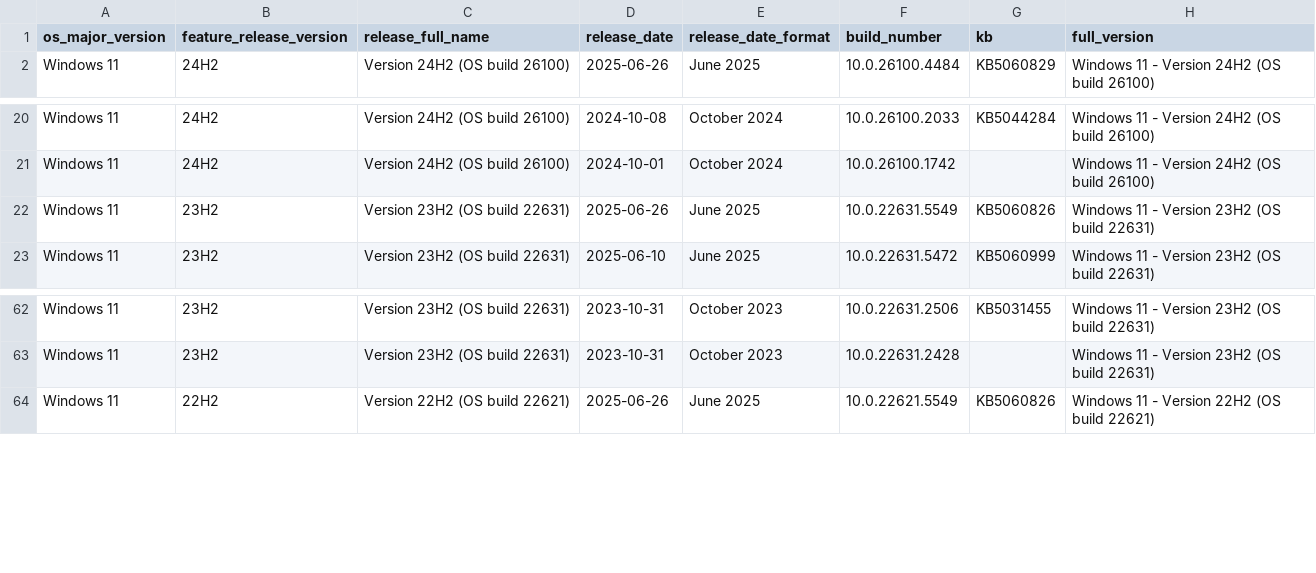
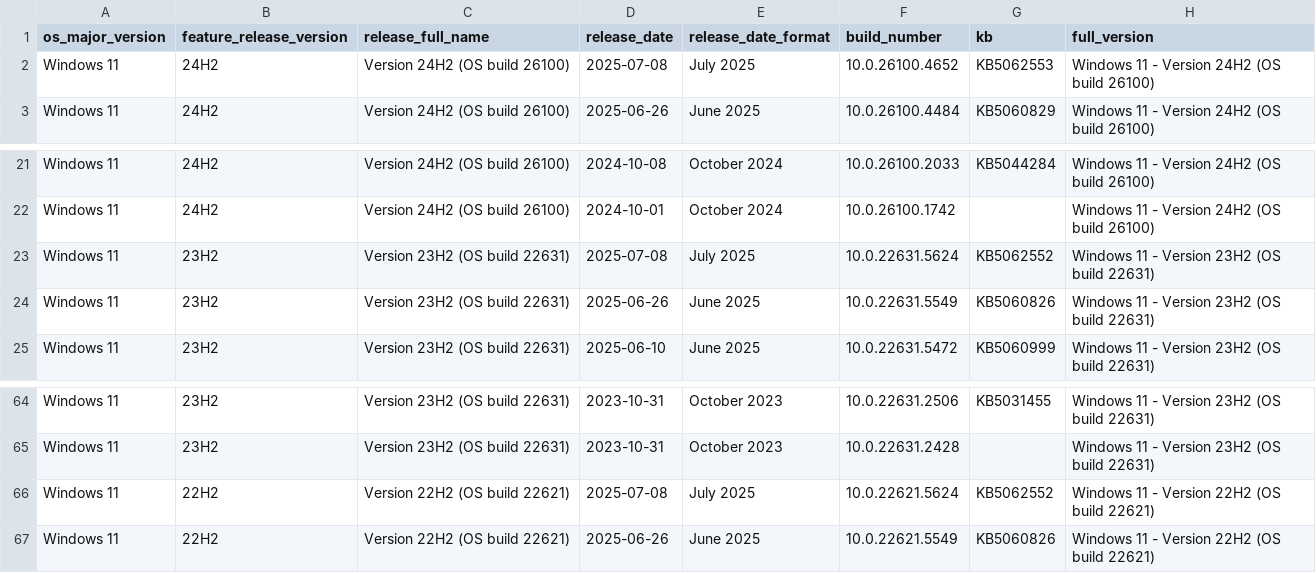
Before and after one commit to Clemv95/Windows-Update-CSV-Scraper, a CSV file: win11_builds.csv, drawn as a sheet; only a part is shown, gaps mark what is left out; the diff names each change by its address in the sheet, - before the commit and + after, or states it on an @@ line.

```diff
--- a/win11_builds.csv
+++ b/win11_builds.csv
+row 2: Windows 11 | 24H2 | Version 24H2 (OS build 26100) | 2025-07-08 | July 2025 | 10.0.26100.4652 | KB5062553 | Windows 11 - Version 24H2 (OS build 26100)
+row 23: Windows 11 | 23H2 | Version 23H2 (OS build 22631) | 2025-07-08 | July 2025 | 10.0.22631.5624 | KB5062552 | Windows 11 - Version 23H2 (OS build 22631)
+row 66: Windows 11 | 22H2 | Version 22H2 (OS build 22621) | 2025-07-08 | July 2025 | 10.0.22621.5624 | KB5062552 | Windows 11 - Version 22H2 (OS build 22621)
```
Also changed, not shown: win10_builds.csv.
